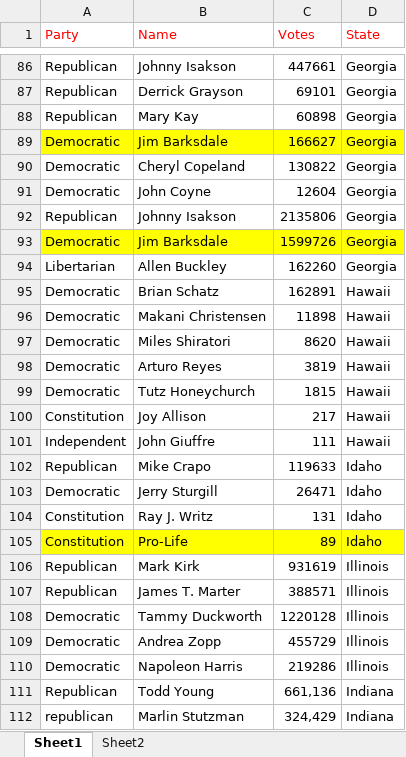
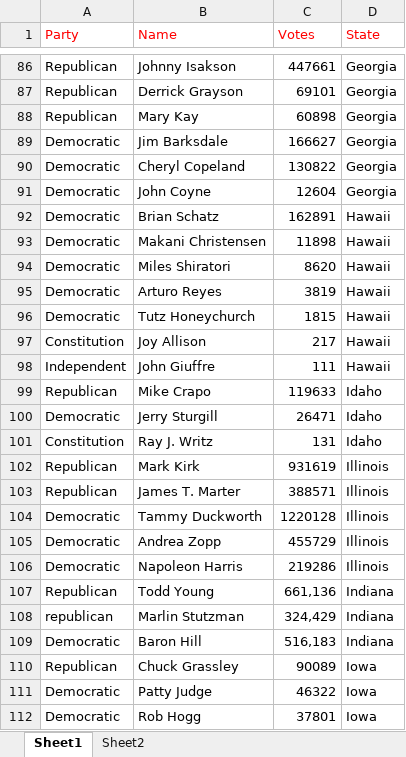
Before and after one commit to ChiruGit/Capstone, an Excel workbook: 2016SenatorsList.xlsx, sheet Sheet1, drawn as a sheet; only a part is shown, gaps mark what is left out; the shorter side is filled out with more unchanged rows; values as stored, in another font and other column widths than the file's, no borders; conditional formats not drawn; removed rows and columns are numbered as before the commit, all else as after; the diff covers the shown part only; the diff names each change by its address in the sheet, - before the commit and + after, or states it on an @@ line.

```diff
--- a/2016SenatorsList.xlsx (sheet Sheet1)
+++ b/2016SenatorsList.xlsx (sheet Sheet1)
-A89:D89 fill: #FFFF00
+A89:D89 fill: none
-row 92: Republican | Johnny Isakson | 2135806 | Georgia
-row 93: Democratic | Jim Barksdale | 1599726 | Georgia
-row 94: Libertarian | Allen Buckley | 162260 | Georgia
-row 105: Constitution | Pro-Life | 89 | Idaho
```
Also changed, not shown: 37 hidden or unhidden rows elsewhere in this sheet.
